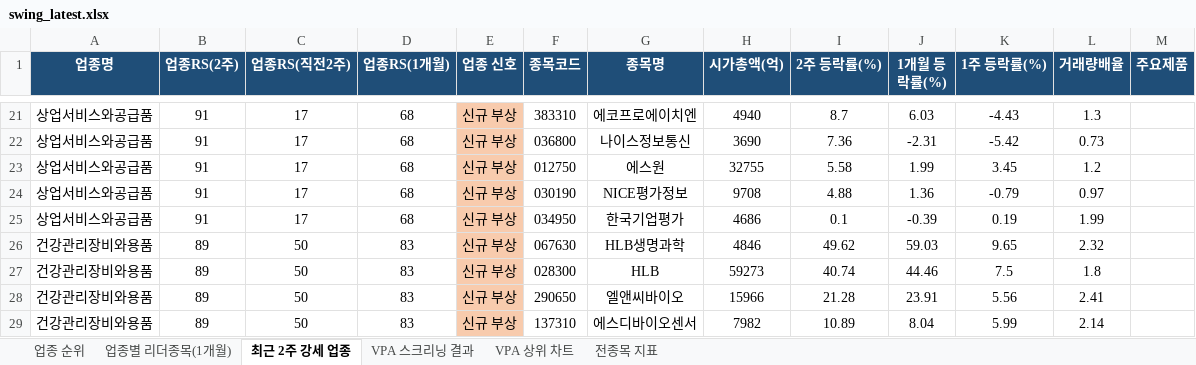
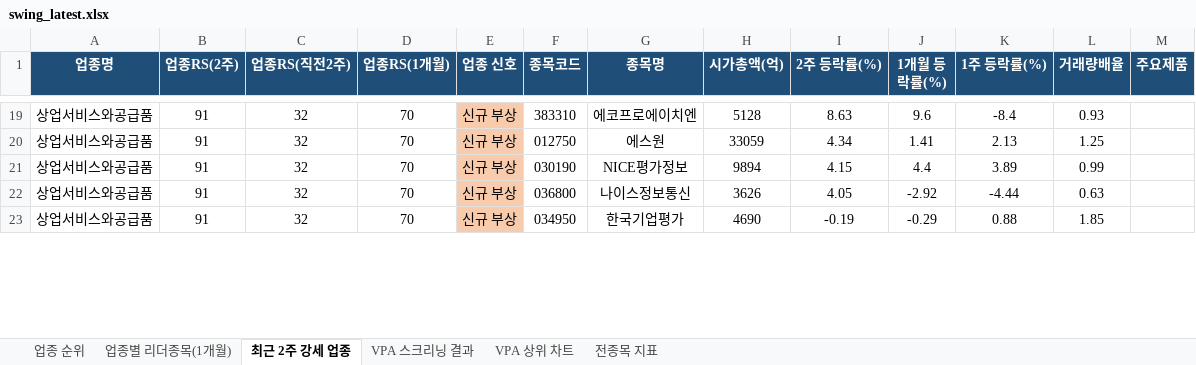
Before and after one commit to gopkh0129/stock, an Excel workbook: docs/data/swing_latest.xlsx, sheet 최근 2주 강세 업종, drawn as a sheet; only a part is shown, gaps mark what is left out; values as stored, in another font and other column widths than the file's, no borders; removed rows and columns are numbered as before the commit, all else as after; the diff covers the shown part only; the diff names each change by its address in the sheet, - before the commit and + after, or states it on an @@ line.

```diff
--- a/docs/data/swing_latest.xlsx (sheet 최근 2주 강세 업종)
+++ b/docs/data/swing_latest.xlsx (sheet 최근 2주 강세 업종)
-C19 (업종RS(직전2주)): 17
+C19 (업종RS(직전2주)): 32
-D19 (업종RS(1개월)): 68
+D19 (업종RS(1개월)): 70
-H19 (시가총액(억)): 4940
+H19 (시가총액(억)): 5128
-I19 (2주 등락률(%)): 8.7
+I19 (2주 등락률(%)): 8.63
-J19 (1개월 등락률(%)): 6.03
+J19 (1개월 등락률(%)): 9.6
-K19 (1주 등락률(%)): -4.43
+K19 (1주 등락률(%)): -8.4
-L19 (거래량배율): 1.3
+L19 (거래량배율): 0.93
-row 22: 상업서비스와공급품 | 91 | 17 | 68 | 신규 부상 | 036800 | 나이스정보통신 | 3690 | 7.36 | -2.31 | -5.42 | 0.73
-C20:C21 (업종RS(직전2주)): 17
+C20:C21 (업종RS(직전2주)): 32
-D20:D21 (업종RS(1개월)): 68
+D20:D21 (업종RS(1개월)): 70
-H20 (시가총액(억)): 32755
+H20 (시가총액(억)): 33059
-I20 (2주 등락률(%)): 5.58
+I20 (2주 등락률(%)): 4.34
-J20 (1개월 등락률(%)): 1.99
+J20 (1개월 등락률(%)): 1.41
-K20 (1주 등락률(%)): 3.45
+K20 (1주 등락률(%)): 2.13
-L20 (거래량배율): 1.2
+L20 (거래량배율): 1.25
-H21 (시가총액(억)): 9708
+H21 (시가총액(억)): 9894
-I21 (2주 등락률(%)): 4.88
+I21 (2주 등락률(%)): 4.15
-J21 (1개월 등락률(%)): 1.36
+J21 (1개월 등락률(%)): 4.4
-K21 (1주 등락률(%)): -0.79
+K21 (1주 등락률(%)): 3.89
-L21 (거래량배율): 0.97
+L21 (거래량배율): 0.99
+row 22: 상업서비스와공급품 | 91 | 32 | 70 | 신규 부상 | 036800 | 나이스정보통신 | 3626 | 4.05 | -2.92 | -4.44 | 0.63
-C23 (업종RS(직전2주)): 17
+C23 (업종RS(직전2주)): 32
-D23 (업종RS(1개월)): 68
+D23 (업종RS(1개월)): 70
-H23 (시가총액(억)): 4686
+H23 (시가총액(억)): 4690
-I23 (2주 등락률(%)): 0.1
+I23 (2주 등락률(%)): -0.19
-J23 (1개월 등락률(%)): -0.39
+J23 (1개월 등락률(%)): -0.29
-K23 (1주 등락률(%)): 0.19
+K23 (1주 등락률(%)): 0.88
-L23 (거래량배율): 1.99
+L23 (거래량배율): 1.85
-row 26: 건강관리장비와용품 | 89 | 50 | 83 | 신규 부상 | 067630 | HLB생명과학 | 4846 | 49.62 | 59.03 | 9.65 | 2.32
-row 27: 건강관리장비와용품 | 89 | 50 | 83 | 신규 부상 | 028300 | HLB | 59273 | 40.74 | 44.46 | 7.5 | 1.8
-row 28: 건강관리장비와용품 | 89 | 50 | 83 | 신규 부상 | 290650 | 엘앤씨바이오 | 15966 | 21.28 | 23.91 | 5.56 | 2.41
-row 29: 건강관리장비와용품 | 89 | 50 | 83 | 신규 부상 | 137310 | 에스디바이오센서 | 7982 | 10.89 | 8.04 | 5.99 | 2.14
```
Also changed, not shown: 32 added rows, 29 removed rows and 70 edited cells elsewhere in this sheet, sheet 전종목 지표, sheet 업종 순위, sheet 업종별 리더종목(1개월), sheet VPA 스크리닝 결과, charts or pictures, 1 other file.
